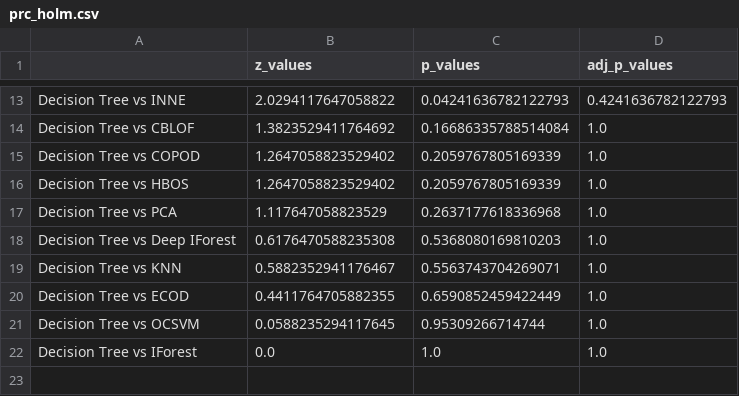
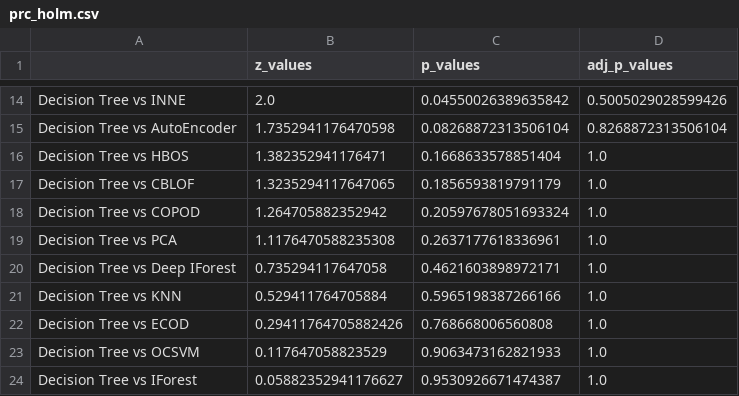
Before and after one commit to ML-Upatras/interpretable-outlier-detection, a CSV file: friedman/f1/prc_holm.csv, drawn as a sheet; only a part is shown, gaps mark what is left out; removed rows and columns are numbered as before the commit, all else as after; the diff covers the shown part only; the diff names each change by its address in the sheet, - before the commit and + after, or states it on an @@ line.

```diff
--- a/friedman/f1/prc_holm.csv
+++ b/friedman/f1/prc_holm.csv
-B14 (z_values): 2.0294117647058822
+B14 (z_values): 2.0
-C14 (p_values): 0.04241636782122793
+C14 (p_values): 0.04550026389635842
-D14 (adj_p_values): 0.4241636782122793
+D14 (adj_p_values): 0.5005029028599426
+row 15: Decision Tree vs AutoEncoder | 1.7352941176470598 | 0.08268872313506104 | 0.8268872313506104
+row 16: Decision Tree vs HBOS | 1.382352941176471 | 0.1668633578851404 | 1.0
-B17 (z_values): 1.3823529411764692
+B17 (z_values): 1.3235294117647065
-C17 (p_values): 0.16686335788514084
+C17 (p_values): 0.1856593819791179
-B18 (z_values): 1.2647058823529402
+B18 (z_values): 1.264705882352942
-C18 (p_values): 0.2059767805169339
+C18 (p_values): 0.20597678051693324
-row 16: Decision Tree vs HBOS | 1.2647058823529402 | 0.2059767805169339 | 1.0
-B19 (z_values): 1.117647058823529
+B19 (z_values): 1.1176470588235308
-C19 (p_values): 0.2637177618336968
+C19 (p_values): 0.2637177618336961
-B20 (z_values): 0.6176470588235308
+B20 (z_values): 0.735294117647058
-C20 (p_values): 0.5368080169810203
+C20 (p_values): 0.4621603898972171
-B21 (z_values): 0.5882352941176467
+B21 (z_values): 0.529411764705884
-C21 (p_values): 0.5563743704269071
+C21 (p_values): 0.5965198387266166
-B22 (z_values): 0.4411764705882355
+B22 (z_values): 0.29411764705882426
-C22 (p_values): 0.6590852459422449
+C22 (p_values): 0.768668006560808
-B23 (z_values): 0.0588235294117645
+B23 (z_values): 0.117647058823529
-C23 (p_values): 0.95309266714744
+C23 (p_values): 0.9063473162821933
-B24 (z_values): 0.0
+B24 (z_values): 0.05882352941176627
-C24 (p_values): 1.0
+C24 (p_values): 0.9530926671474387
```
Also changed, not shown: 2 added rows, 1 removed row and 28 edited cells elsewhere in this file, friedman/f1/f1_friedman.csv, friedman/f1/f1_holm.csv, 41 other files.
